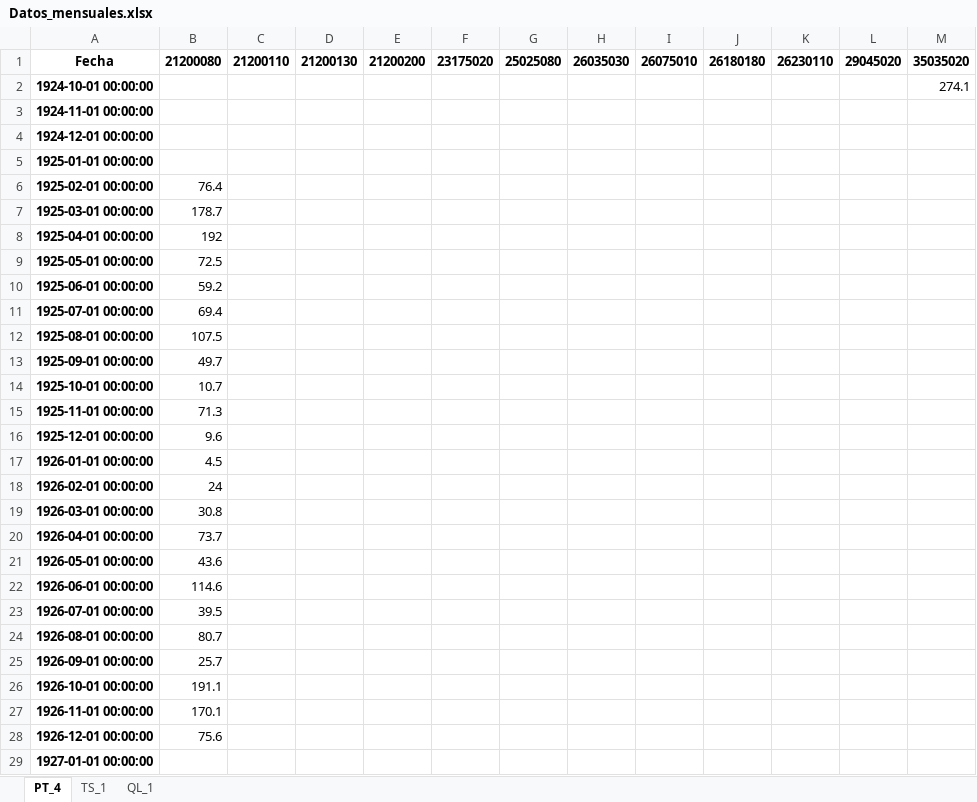
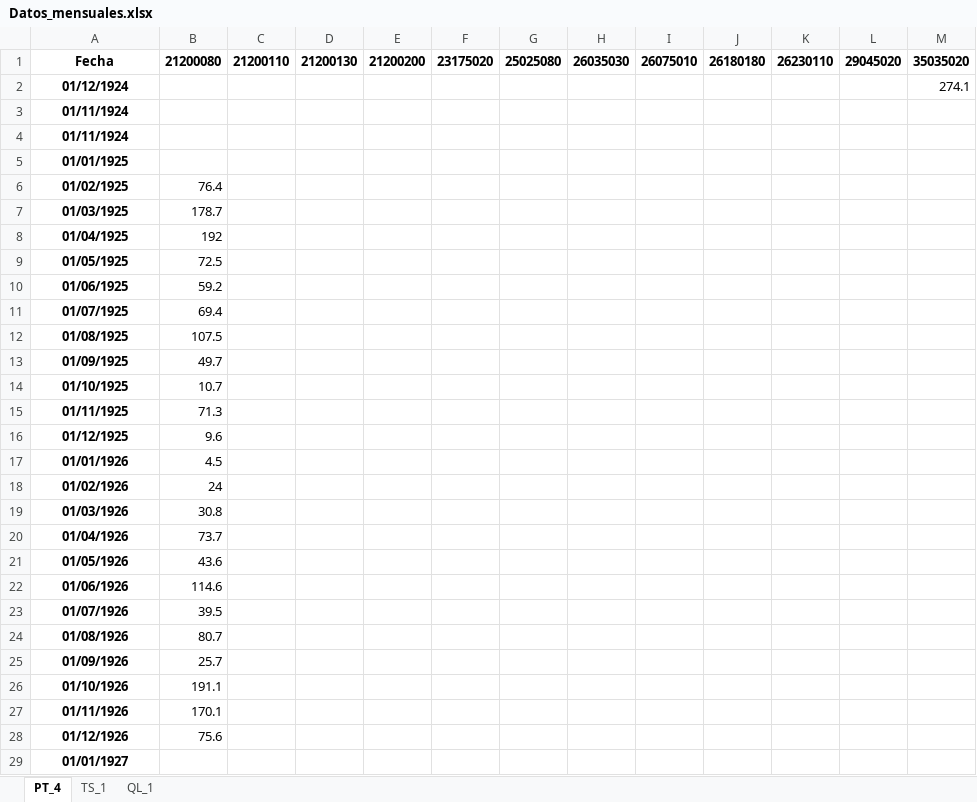
Before and after one commit to mathmodelling/S-Multistor, an Excel workbook: Data/Datos_mensuales.xlsx, sheet PT_4, drawn as a sheet; only a part is shown; values as stored, in another font and other column widths than the file's, no borders; the diff covers the shown part only; the diff names each change by its address in the sheet, - before the commit and + after, or states it on an @@ line.

```diff
--- a/Data/Datos_mensuales.xlsx (sheet PT_4)
+++ b/Data/Datos_mensuales.xlsx (sheet PT_4)
-A2: 1924-10-01 00:00:00
+A2: 01/12/1924
-A3: 1924-11-01 00:00:00
+A3: 01/11/1924
-A4: 1924-12-01 00:00:00
+A4: 01/11/1924
-A5: 1925-01-01 00:00:00
+A5: 01/01/1925
-A6: 1925-02-01 00:00:00
+A6: 01/02/1925
-A7: 1925-03-01 00:00:00
+A7: 01/03/1925
-A8: 1925-04-01 00:00:00
+A8: 01/04/1925
-A9: 1925-05-01 00:00:00
+A9: 01/05/1925
-A10: 1925-06-01 00:00:00
+A10: 01/06/1925
-A11: 1925-07-01 00:00:00
+A11: 01/07/1925
-A12: 1925-08-01 00:00:00
+A12: 01/08/1925
-A13: 1925-09-01 00:00:00
+A13: 01/09/1925
-A14: 1925-10-01 00:00:00
+A14: 01/10/1925
-A15: 1925-11-01 00:00:00
+A15: 01/11/1925
-A16: 1925-12-01 00:00:00
+A16: 01/12/1925
-A17: 1926-01-01 00:00:00
+A17: 01/01/1926
-A18: 1926-02-01 00:00:00
+A18: 01/02/1926
-A19: 1926-03-01 00:00:00
+A19: 01/03/1926
-A20: 1926-04-01 00:00:00
+A20: 01/04/1926
-A21: 1926-05-01 00:00:00
+A21: 01/05/1926
-A22: 1926-06-01 00:00:00
+A22: 01/06/1926
-A23: 1926-07-01 00:00:00
+A23: 01/07/1926
-A24: 1926-08-01 00:00:00
+A24: 01/08/1926
-A25: 1926-09-01 00:00:00
+A25: 01/09/1926
-A26: 1926-10-01 00:00:00
+A26: 01/10/1926
-A27: 1926-11-01 00:00:00
+A27: 01/11/1926
-A28: 1926-12-01 00:00:00
+A28: 01/12/1926
-A29: 1927-01-01 00:00:00
+A29: 01/01/1927
```
Also changed, not shown: 1073 edited cells elsewhere in this sheet, 2 other files.
